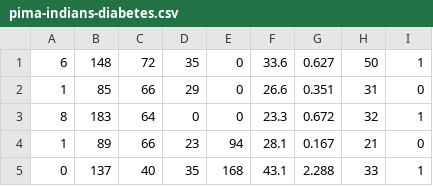
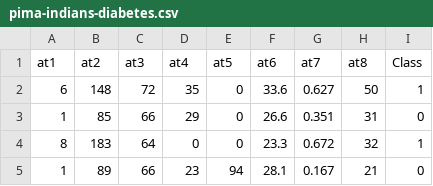
Before and after one commit to alexjimenezes/Clasificadores-ML, a CSV file: ConjuntoDatos/pima-indians-diabetes.csv, drawn as a sheet; only a part is shown; the shorter side is filled out with more unchanged rows; the diff names each change by its address in the sheet, - before the commit and + after, or states it on an @@ line.

```diff
--- a/ConjuntoDatos/pima-indians-diabetes.csv
+++ b/ConjuntoDatos/pima-indians-diabetes.csv
+row 1: at1 | at2 | at3 | at4 | at5 | at6 | at7 | at8 | Class
```
Also changed, not shown: 7 other files.
